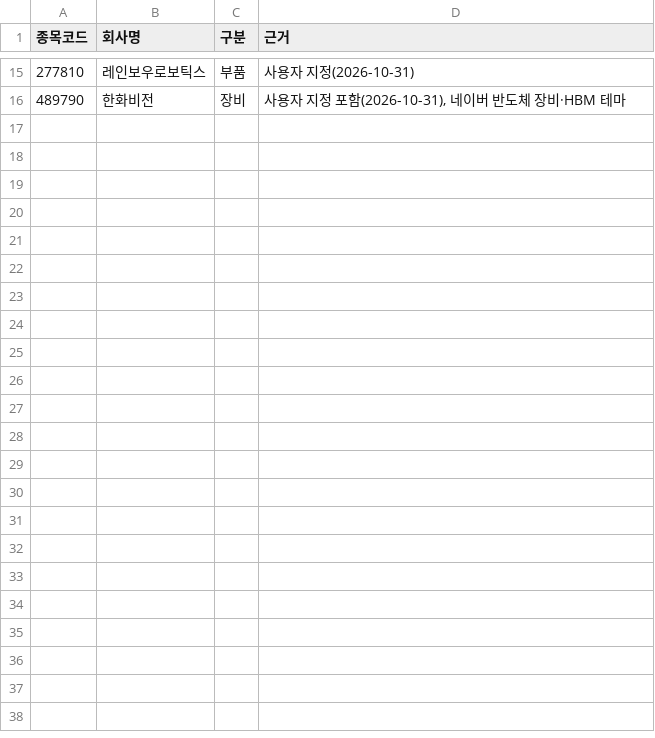
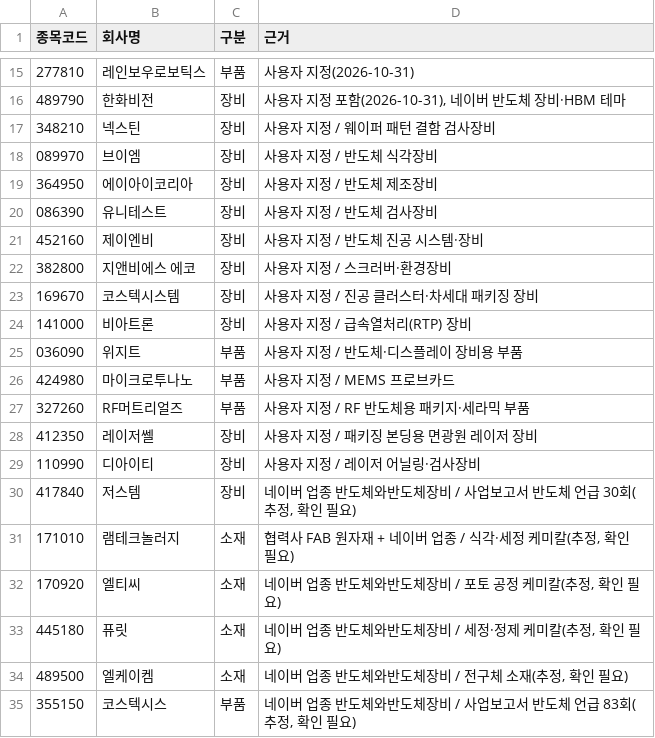
Before and after one commit to captaincatb-web/Sangsaengnews, a TSV file: scripts/partner_listed_extra.tsv, drawn as a sheet; only a part is shown, gaps mark what is left out; the diff names each change by its address in the sheet, - before the commit and + after, or states it on an @@ line.

```diff
--- a/scripts/partner_listed_extra.tsv
+++ b/scripts/partner_listed_extra.tsv
+row 17: 348210 | 넥스틴 | 장비 | 사용자 지정 / 웨이퍼 패턴 결함 검사장비
+row 18: 089970 | 브이엠 | 장비 | 사용자 지정 / 반도체 식각장비
+row 19: 364950 | 에이아이코리아 | 장비 | 사용자 지정 / 반도체 제조장비
+row 20: 086390 | 유니테스트 | 장비 | 사용자 지정 / 반도체 검사장비
+row 21: 452160 | 제이엔비 | 장비 | 사용자 지정 / 반도체 진공 시스템·장비
+row 22: 382800 | 지앤비에스 에코 | 장비 | 사용자 지정 / 스크러버·환경장비
+row 23: 169670 | 코스텍시스템 | 장비 | 사용자 지정 / 진공 클러스터·차세대 패키징 장비
+row 24: 141000 | 비아트론 | 장비 | 사용자 지정 / 급속열처리(RTP) 장비
+row 25: 036090 | 위지트 | 부품 | 사용자 지정 / 반도체·디스플레이 장비용 부품
+row 26: 424980 | 마이크로투나노 | 부품 | 사용자 지정 / MEMS 프로브카드
+row 27: 327260 | RF머트리얼즈 | 부품 | 사용자 지정 / RF 반도체용 패키지·세라믹 부품
+row 28: 412350 | 레이저쎌 | 장비 | 사용자 지정 / 패키징 본딩용 면광원 레이저 장비
+row 29: 110990 | 디아이티 | 장비 | 사용자 지정 / 레이저 어닐링·검사장비
+row 30: 417840 | 저스템 | 장비 | 네이버 업종 반도체와반도체장비 / 사업보고서 반도체 언급 30회(추정, 확인 필요)
+row 31: 171010 | 램테크놀러지 | 소재 | 협력사 FAB 원자재 + 네이버 업종 / 식각·세정 케미칼(추정, 확인 필요)
+row 32: 170920 | 엘티씨 | 소재 | 네이버 업종 반도체와반도체장비 / 포토 공정 케미칼(추정, 확인 필요)
+row 33: 445180 | 퓨릿 | 소재 | 네이버 업종 반도체와반도체장비 / 세정·정제 케미칼(추정, 확인 필요)
+row 34: 489500 | 엘케이켐 | 소재 | 네이버 업종 반도체와반도체장비 / 전구체 소재(추정, 확인 필요)
+row 35: 355150 | 코스텍시스 | 부품 | 네이버 업종 반도체와반도체장비 / 사업보고서 반도체 언급 83회(추정, 확인 필요)
```
Also changed, not shown: 3 other files.
